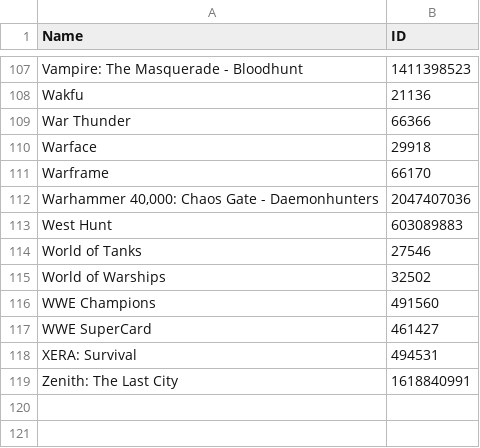
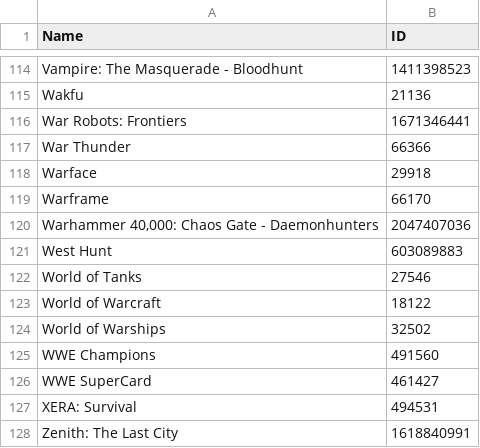
Before and after one commit to TychoTheTaco/Twitch-Drops-Bot, a CSV file: games.csv, drawn as a sheet; only a part is shown, gaps mark what is left out; the diff covers the shown part only.

```diff
--- a/games.csv
+++ b/games.csv
@@ -108,2 +115,3 @@ Vampire: The Masquerade - Bloodhunt,1411398523
 Wakfu,21136
+War Robots: Frontiers,1671346441
 War Thunder,66366
@@ -114,2 +122,3 @@ West Hunt,603089883
 World of Tanks,27546
+World of Warcraft,18122
 World of Warships,32502
```
Also changed, not shown: 7 added rows elsewhere in this file, 4 other files.
